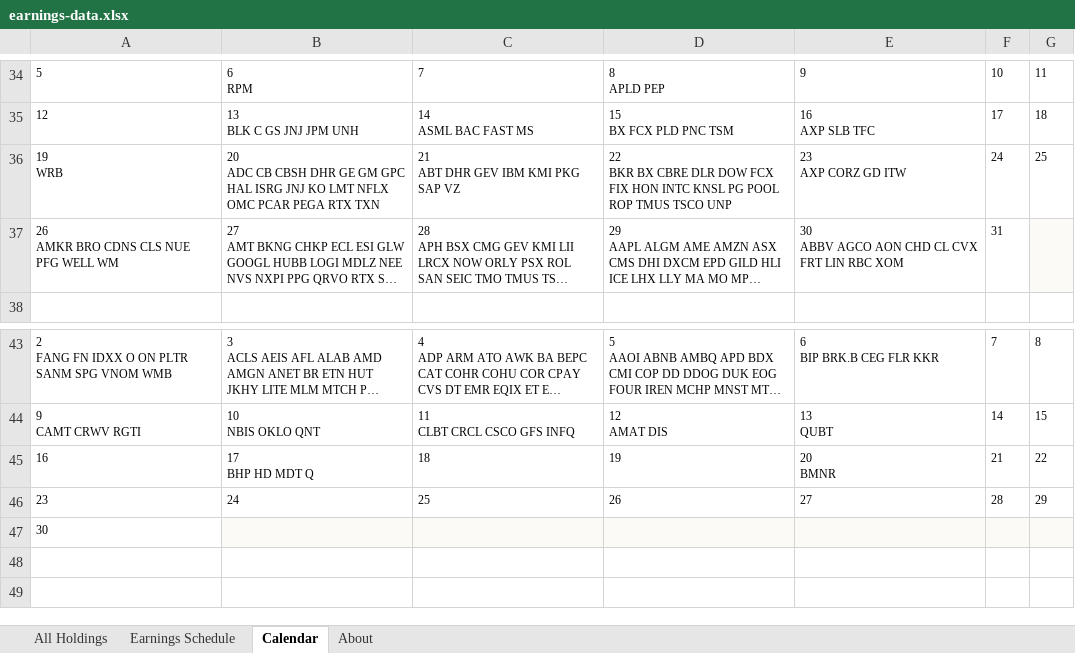
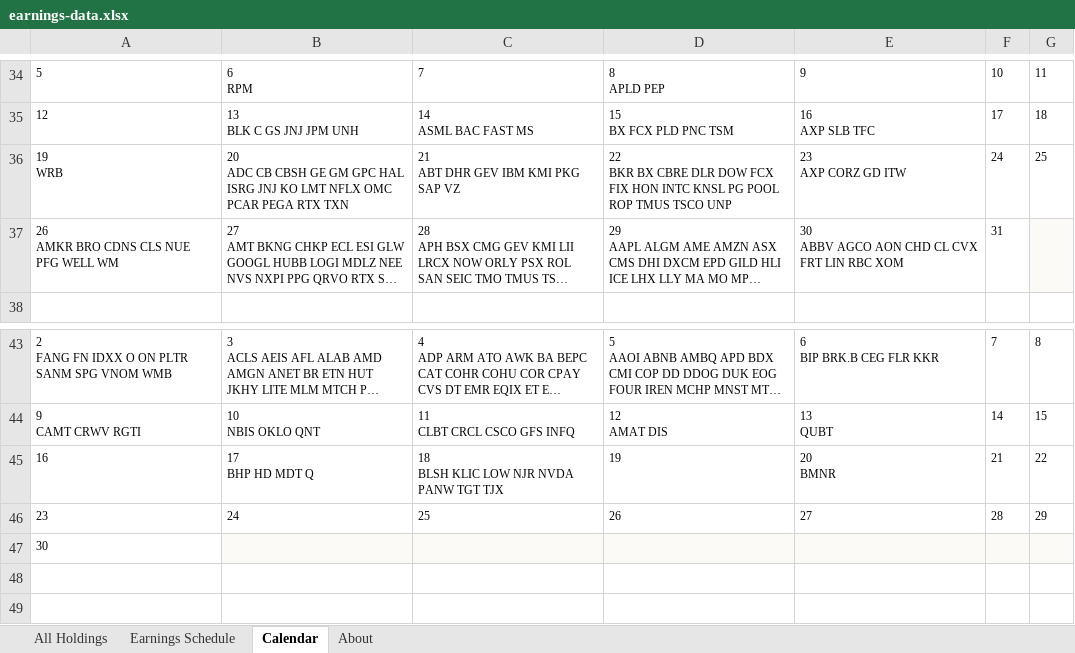
Before and after one commit to alexpkatz/earnings-calendar, an Excel workbook: earnings-data.xlsx, sheet Calendar, drawn as a sheet; only a part is shown, gaps mark what is left out; long unchanged cells end in …; values as stored, in another font and other column widths than the file's, no borders; ↵ is a line break in a cell; the diff names each change by its address in the sheet, - before the commit and + after, or states it on an @@ line.

```diff
--- a/earnings-data.xlsx (sheet Calendar)
+++ b/earnings-data.xlsx (sheet Calendar)
-B36: …CB CBSH DHR GE GM…
+B36: …CB CBSH GE GM…
-C45: 18
+C45: 18 ↵ BLSH KLIC LOW NJR NVDA PANW TGT TJX
```
Also changed, not shown: sheet All Holdings, sheet Earnings Schedule, sheet About, 1 other file.
